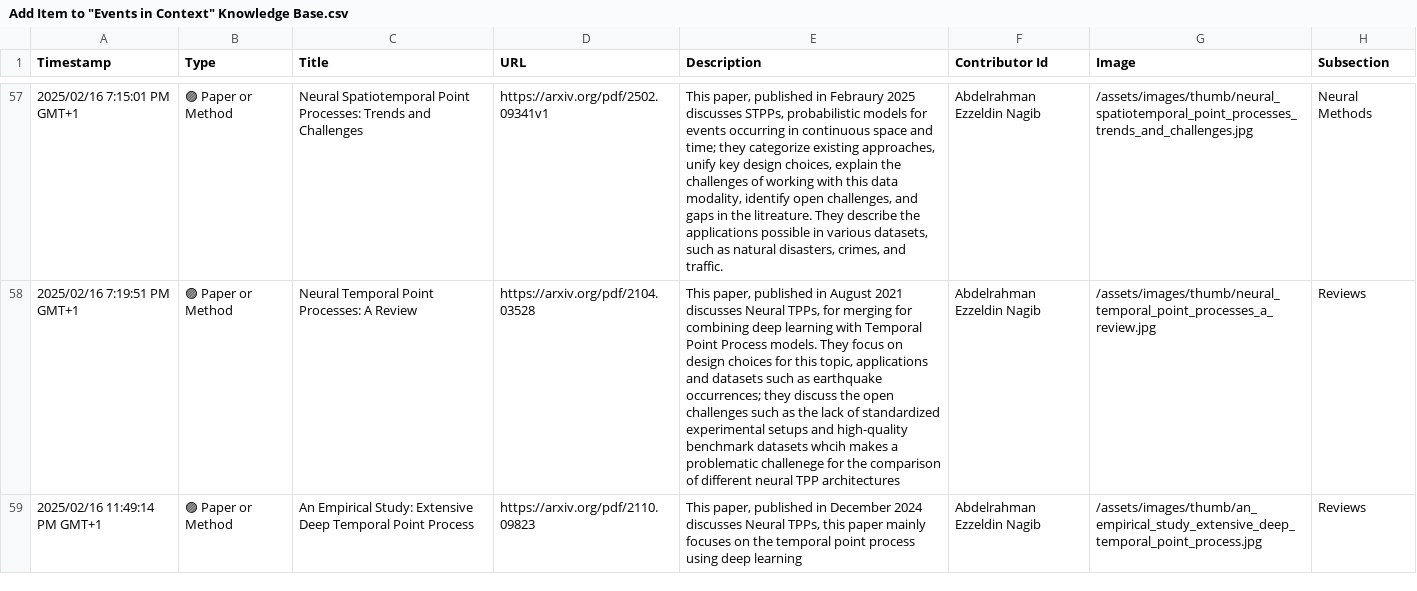
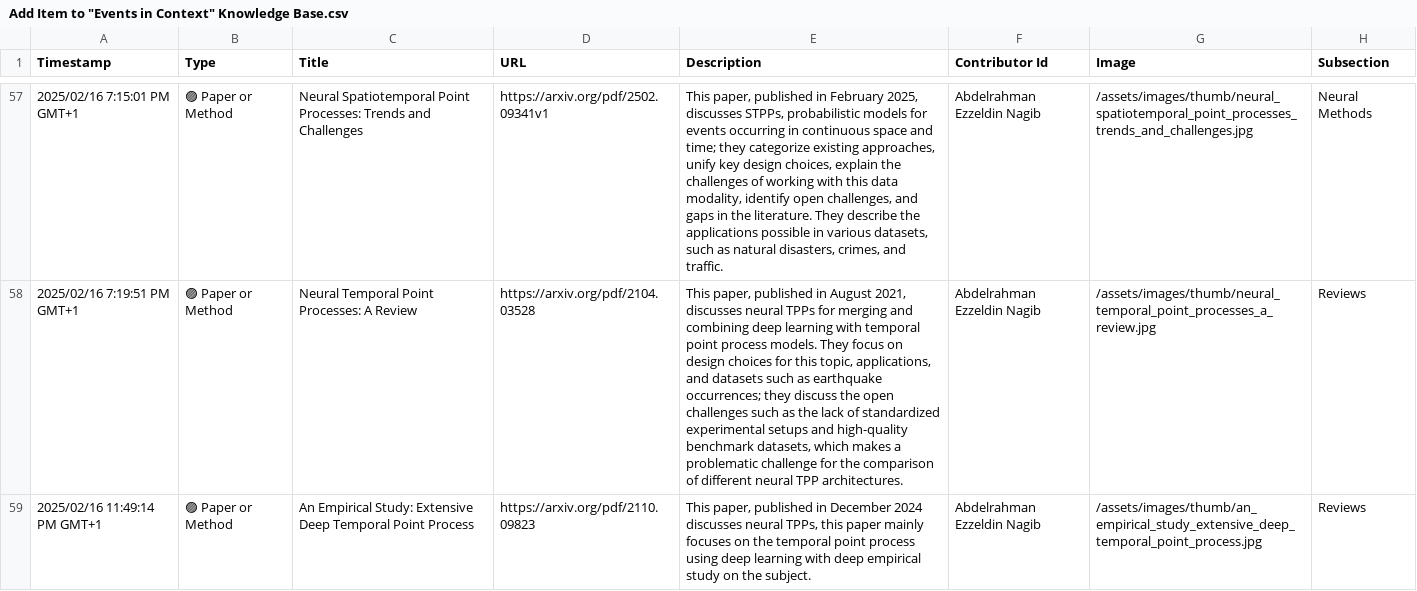
Before and after one commit to events2025/events2025.github.io, a CSV file: data/Add Item to "Events in Context" Knowledge Base.csv, drawn as a sheet; only a part is shown, gaps mark what is left out; the diff covers the shown part only; the diff names each change by its address in the sheet, - before the commit and + after, or states it on an @@ line.

Commit message:
Update Add Item to "Events in Context" Knowledge Base.csv

```diff
--- a/data/Add Item to "Events in Context" Knowledge Base.csv
+++ b/data/Add Item to "Events in Context" Knowledge Base.csv
-E57 (Description): …published in Febraury 2025 discusses STPPs, probabilistic models for events occurring in continuous space and time; they categorize existing approaches, unify key design choices, explain the challenges of working with this data modality, identify open challenges, and gaps in the litreature. They describe…
+E57 (Description): …published in February 2025, discusses STPPs, probabilistic models for events occurring in continuous space and time; they categorize existing approaches, unify key design choices, explain the challenges of working with this data modality, identify open challenges, and gaps in the literature. They describe…
-E58 (Description): …in August 2021 discusses Neural TPPs, for merging for combining deep learning with Temporal Point Process models. They focus on design choices for this topic, applications and datasets such as earthquake occurrences; they discuss the open challenges such as the lack of standardized experimental setups and high-quality benchmark datasets whcih makes a problematic challenege for the comparison of different neural TPP architectures
+E58 (Description): …in August 2021, discusses neural TPPs for merging and combining deep learning with temporal point process models. They focus on design choices for this topic, applications, and datasets such as earthquake occurrences; they discuss the open challenges such as the lack of standardized experimental setups and high-quality benchmark datasets, which makes a problematic challenge for the comparison of different neural TPP architectures.
-E59 (Description): …2024 discusses Neural TPPs, this paper mainly focuses on the temporal point process using deep learning
+E59 (Description): …2024 discusses neural TPPs, this paper mainly focuses on the temporal point process using deep learning with deep empirical study on the subject.
```
Also changed, not shown: 23 edited cells elsewhere in this file.
